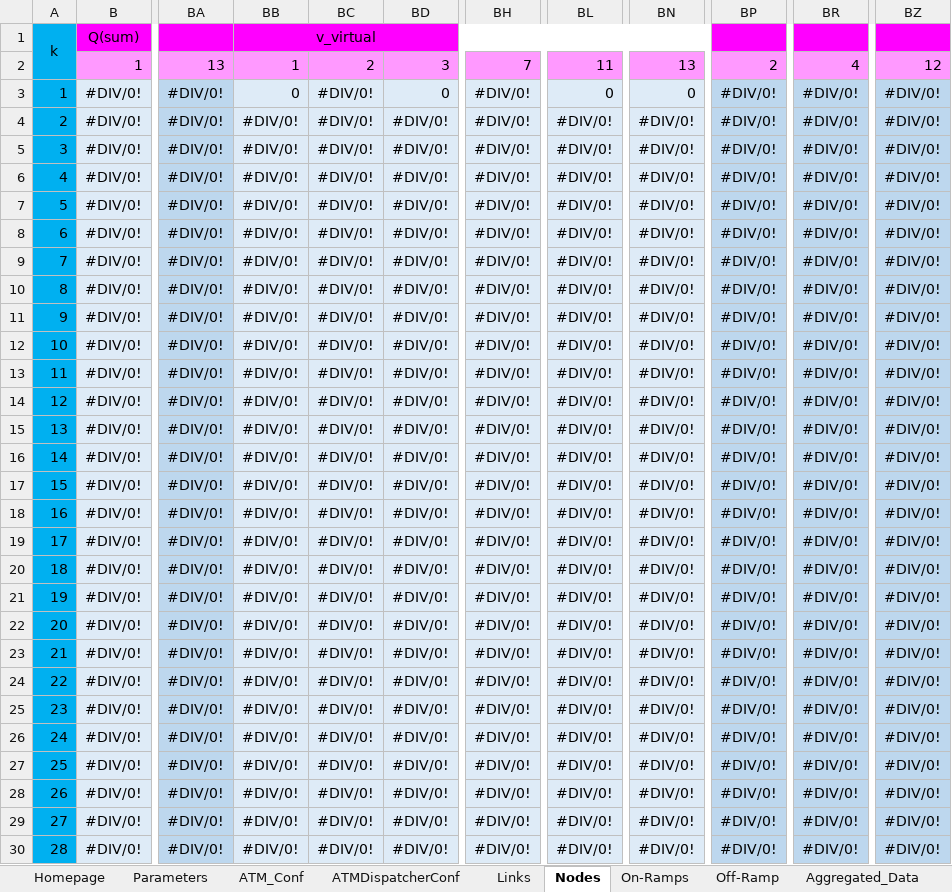
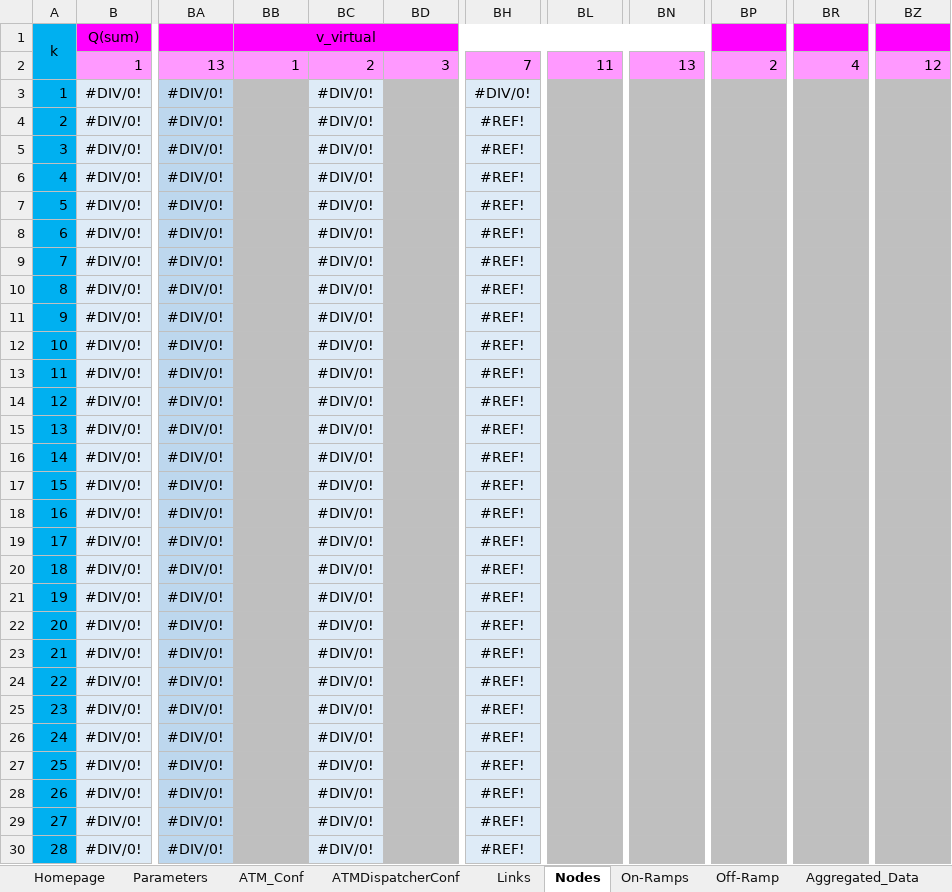
Before and after one commit to cantoncat/v430, an Excel workbook: 0.xlsm, sheet Nodes, drawn as a sheet; only a part is shown, gaps mark what is left out; values as stored, in another font and other column widths than the file's, no borders; the diff covers the shown part only; the diff names each change by its address in the sheet, - before the commit and + after, or states it on an @@ line.

```diff
--- a/0.xlsm (sheet Nodes)
+++ b/0.xlsm (sheet Nodes)
-BB3: 0
+BB3: (empty)
-BB3:BB30 fill: #DEEBF7
+BB3:BB30 fill: #BFBFBF
-BD3: 0
+BD3: (empty)
-BD3:BD30 fill: #DEEBF7
+BD3:BD30 fill: #BFBFBF
-BL3: 0
+BL3: (empty)
-BL3:BL30 fill: #DEEBF7
+BL3:BL30 fill: #BFBFBF
-BN3: 0
+BN3: (empty)
-BN3:BN30 fill: #DEEBF7
+BN3:BN30 fill: #BFBFBF
-BP3:BP30: #DIV/0!
+BP3:BP30: (empty)
-BP3:BP30 fill: #BDD7EE
+BP3:BP30 fill: #BFBFBF
-BR3:BR30: #DIV/0!
+BR3:BR30: (empty)
-BR3:BR30 fill: #BDD7EE
+BR3:BR30 fill: #BFBFBF
-BZ3:BZ30: #DIV/0!
+BZ3:BZ30: (empty)
-BZ3:BZ30 fill: #BDD7EE
+BZ3:BZ30 fill: #BFBFBF
-BB4:BB30: #DIV/0!
+BB4:BB30: (empty)
-BD4:BD30: #DIV/0!
+BD4:BD30: (empty)
-BH4:BH30: #DIV/0!
+BH4:BH30: #REF!
-BL4:BL30: #DIV/0!
+BL4:BL30: (empty)
-BN4:BN30: #DIV/0!
+BN4:BN30: (empty)
```
Also changed, not shown: 1216 edited cells and cell formats elsewhere in this sheet, sheet Links, sheet ATMDispatcherConf, sheet ATM_Conf, formulas that keep their value, 3 other files.
